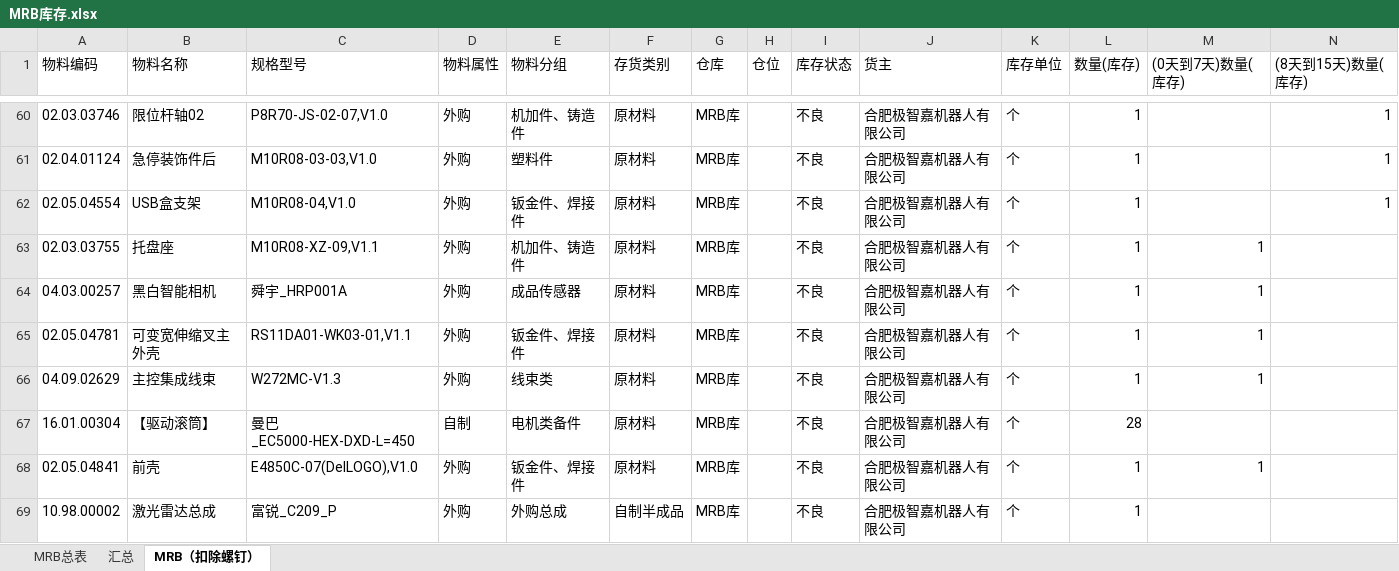
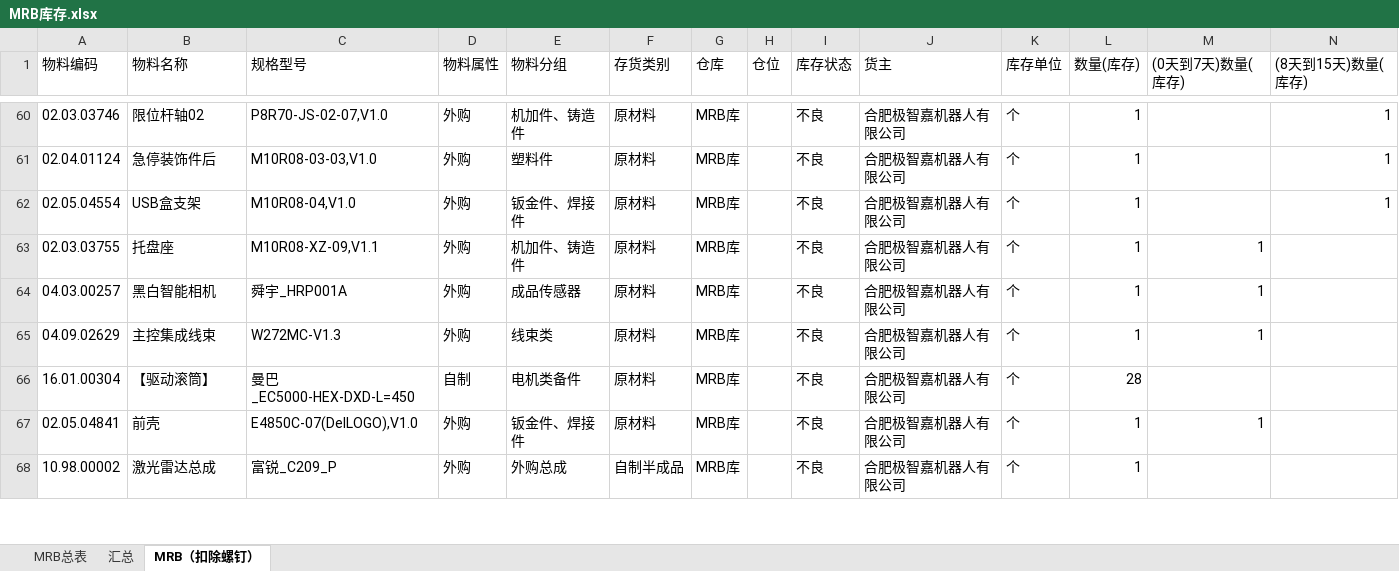
Before and after one commit to tyy2676180723/Geek_PMC_Database, an Excel workbook: MRB库存.xlsx, sheet MRB（扣除螺钉）, drawn as a sheet; only a part is shown, gaps mark what is left out; values as stored, in another font and other column widths than the file's, no borders; removed rows and columns are numbered as before the commit, all else as after; rows hold the shown columns only; the diff covers the shown part only; the diff names each change by its address in the sheet, - before the commit and + after, or states it on an @@ line.

```diff
--- a/MRB库存.xlsx (sheet MRB（扣除螺钉）)
+++ b/MRB库存.xlsx (sheet MRB（扣除螺钉）)
-row 65: 02.05.04781 | 可变宽伸缩叉主外壳 | RS11DA01-WK03-01,V1.1 | 外购 | 钣金件、焊接件 | 原材料 | MRB库 |  | 不良 | 合肥极智嘉机器人有限公司 | 个 | 1 | 1
```
Also changed, not shown: 10 added rows, 2 removed rows and 25 edited cells elsewhere in this sheet, sheet MRB总表, sheet 汇总, formulas that keep their value, 1 other file.
